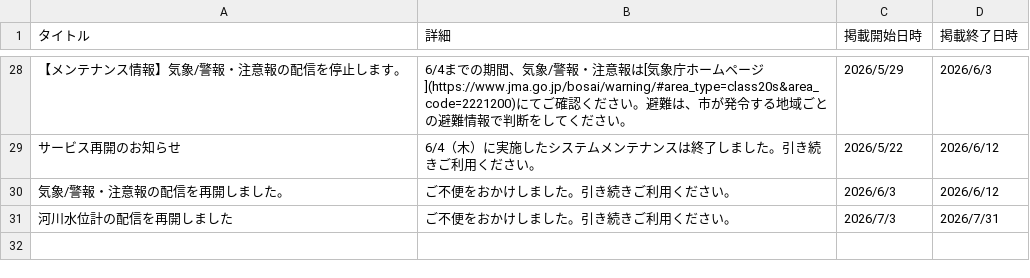
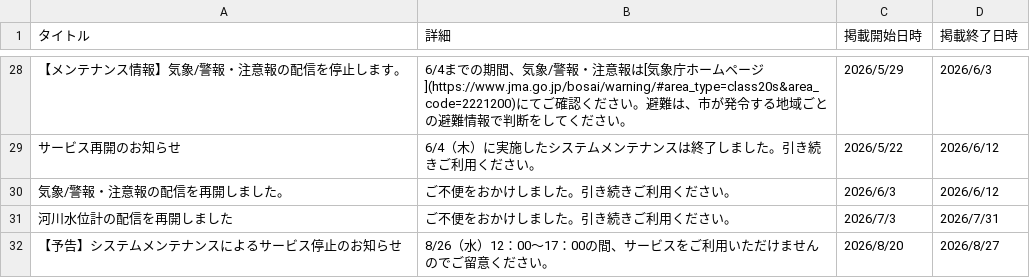
Before and after one commit to yaizu-city/app, a CSV file: お知らせ.csv, drawn as a sheet; only a part is shown, gaps mark what is left out; the diff names each change by its address in the sheet, - before the commit and + after, or states it on an @@ line.

Commit message:
マップお知らせの更新

```diff
--- a/お知らせ.csv
+++ b/お知らせ.csv
+row 32: 【予告】システムメンテナンスによるサービス停止のお知らせ | 8/26（水）12：00～17：00の間、サービスをご利用いただけませんのでご留意ください。 | 2026/8/20 | 2026/8/27
```
